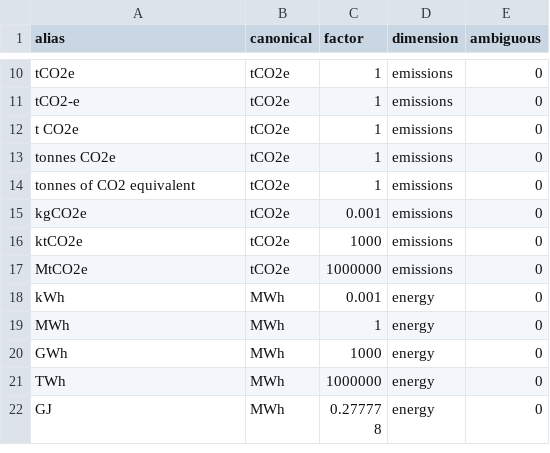
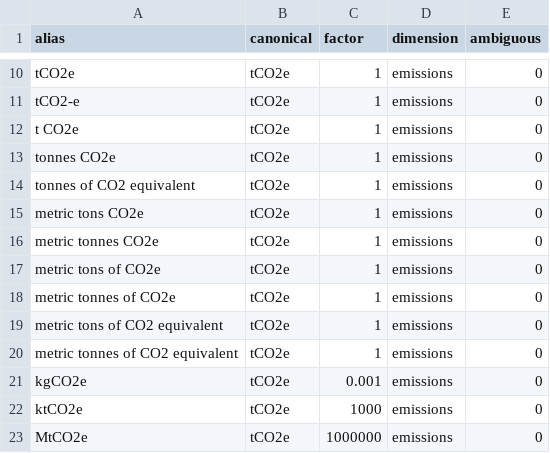
Before and after one commit to kutschersteffen-cmd/Agentic-Research-Pipeline, a CSV file: backend/arp/normalise/tables/units_v1.csv, drawn as a sheet; only a part is shown, gaps mark what is left out; the shorter side is filled out with more unchanged rows; the diff names each change by its address in the sheet, - before the commit and + after, or states it on an @@ line.

```diff
--- a/backend/arp/normalise/tables/units_v1.csv
+++ b/backend/arp/normalise/tables/units_v1.csv
+row 15: metric tons CO2e | tCO2e | 1 | emissions | 0
+row 16: metric tonnes CO2e | tCO2e | 1 | emissions | 0
+row 17: metric tons of CO2e | tCO2e | 1 | emissions | 0
+row 18: metric tonnes of CO2e | tCO2e | 1 | emissions | 0
+row 19: metric tons of CO2 equivalent | tCO2e | 1 | emissions | 0
+row 20: metric tonnes of CO2 equivalent | tCO2e | 1 | emissions | 0
```
Also changed, not shown: 6 other files.
